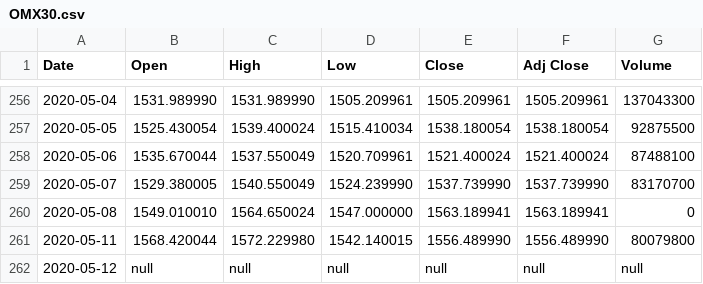
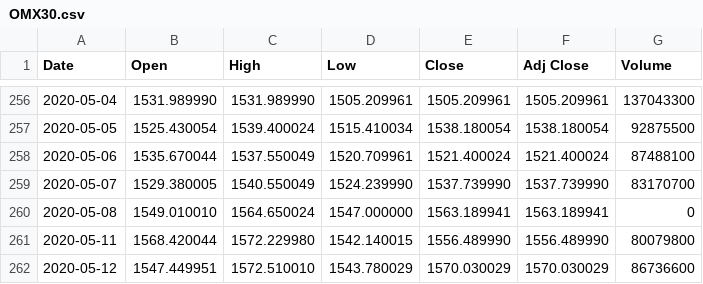
Before and after one commit to adamaltmejd/sse_cern, a CSV file: data/OMX30/OMX30.csv, drawn as a sheet; only a part is shown, gaps mark what is left out.

```diff
--- a/data/OMX30/OMX30.csv
+++ b/data/OMX30/OMX30.csv
@@ -261,2 +261,2 @@ Date,Open,High,Low,Close,Adj Close,Volume
 2020-05-11,1568.420044,1572.229980,1542.140015,1556.489990,1556.489990,80079800
-2020-05-12,null,null,null,null,null,null
+2020-05-12,1547.449951,1572.510010,1543.780029,1570.030029,1570.030029,86736600
```
Also changed, not shown: 1 other file.
